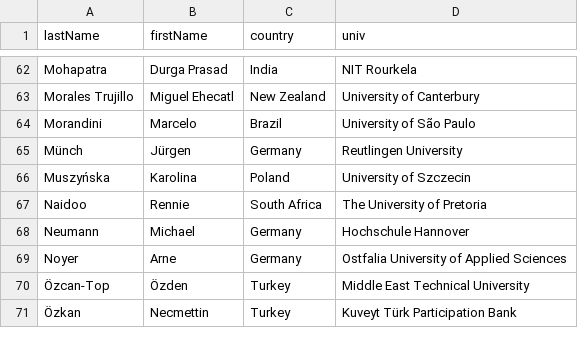
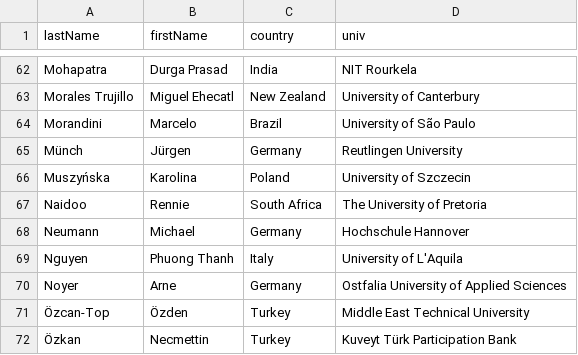
Before and after one commit to przybylek/LASD2023, a CSV file: data/committee.csv, drawn as a sheet; only a part is shown, gaps mark what is left out; the diff names each change by its address in the sheet, - before the commit and + after, or states it on an @@ line.

Commit message:
PC updated

```diff
--- a/data/committee.csv
+++ b/data/committee.csv
+row 69: Nguyen | Phuong Thanh | Italy | University of L'Aquila
```
